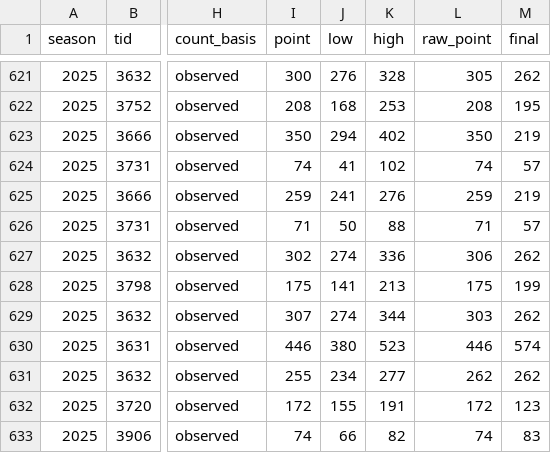
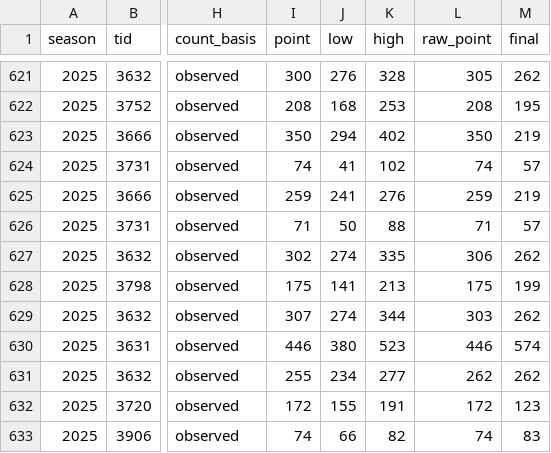
Before and after one commit to HaterAndrew/chess-prediction, a CSV file: output/walk_forward_records.csv, drawn as a sheet; only a part is shown, gaps mark what is left out; the diff covers the shown part only; the diff names each change by its address in the sheet, - before the commit and + after, or states it on an @@ line.

```diff
--- a/output/walk_forward_records.csv
+++ b/output/walk_forward_records.csv
-K627 (high): 336
+K627 (high): 335
```
Also changed, not shown: 13 edited cells elsewhere in this file, output/daily_scrape.csv, output/forecast_ledger.csv, 12 other files.
